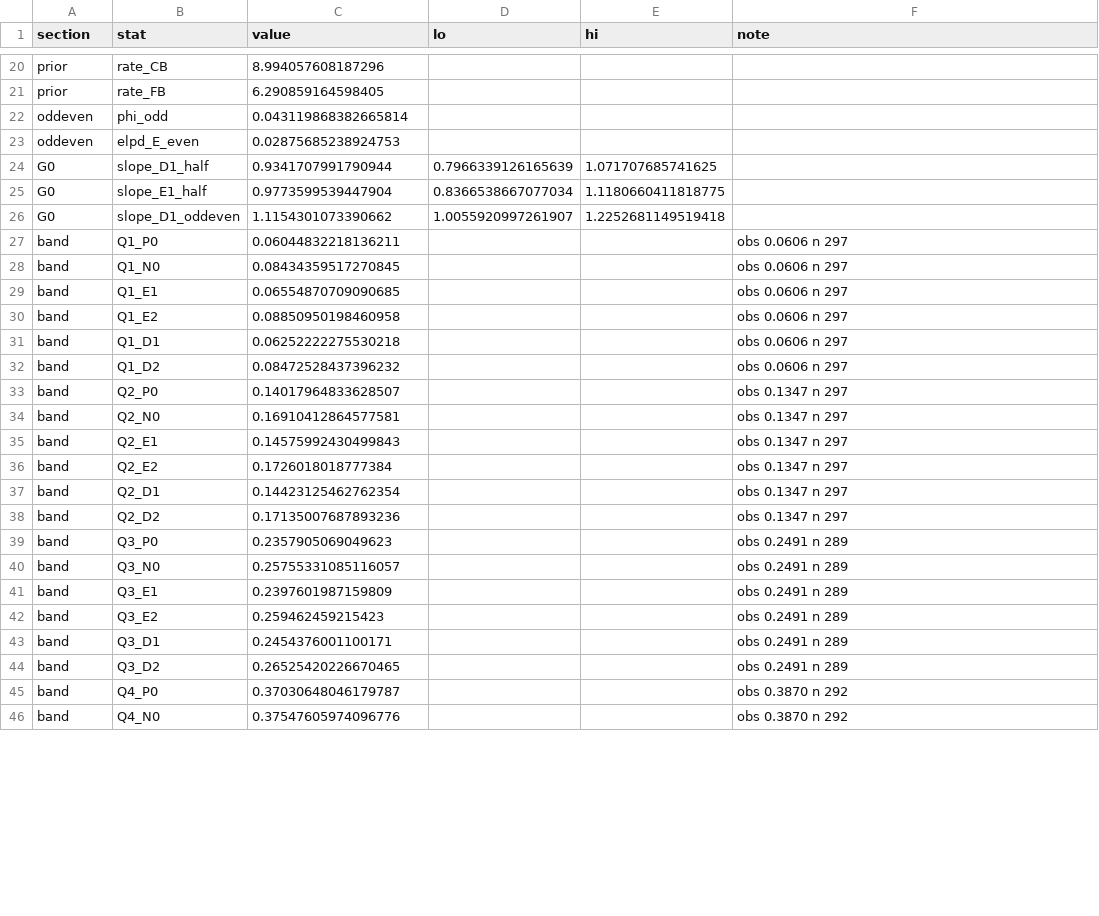
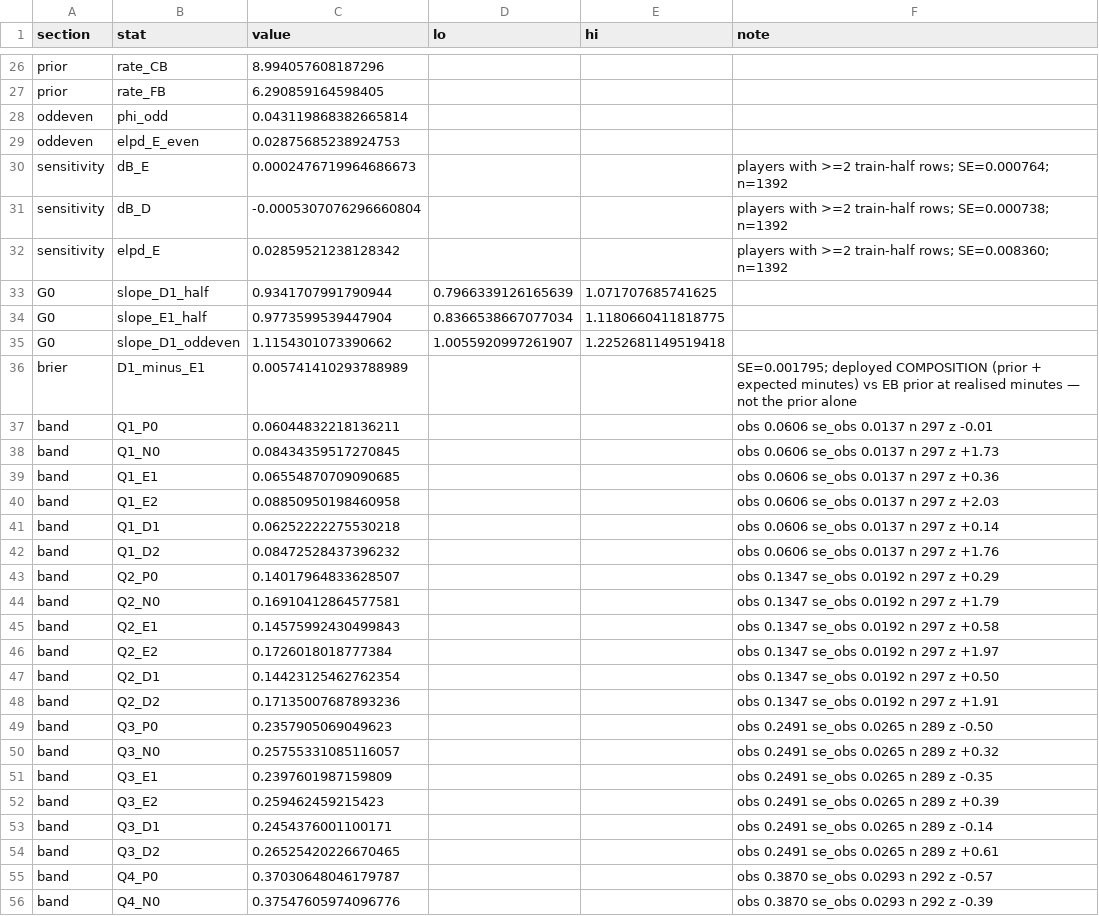
Before and after one commit to kingvikingstad/FPL-2026-27-Model, a CSV file: studies/defcon_threshold_calibration.csv, drawn as a sheet; only a part is shown, gaps mark what is left out; the diff covers the shown part only.

```diff
--- a/studies/defcon_threshold_calibration.csv
+++ b/studies/defcon_threshold_calibration.csv
@@ -23,2 +29,5 @@ oddeven,phi_odd,0.043119868382665814,,,
 oddeven,elpd_E_even,0.02875685238924753,,,
+sensitivity,dB_E,0.0002476719964686673,,,players with >=2 train-half rows; SE=0.000764; n=1392
+sensitivity,dB_D,-0.0005307076296660804,,,players with >=2 train-half rows; SE=0.000738; n=1392
+sensitivity,elpd_E,0.02859521238128342,,,players with >=2 train-half rows; SE=0.008360; n=1392
 G0,slope_D1_half,0.9341707991790944,0.7966339126165639,1.071707685741625,
@@ -26,21 +35,22 @@ G0,slope_E1_half,0.9773599539447904,0.8366538667077034,1.1180660411818775,
 G0,slope_D1_oddeven,1.1154301073390662,1.0055920997261907,1.2252681149519418,
-band,Q1_P0,0.06044832218136211,,,obs 0.0606 n 297
-band,Q1_N0,0.08434359517270845,,,obs 0.0606 n 297
-band,Q1_E1,0.06554870709090685,,,obs 0.0606 n 297
-band,Q1_E2,0.08850950198460958,,,obs 0.0606 n 297
-band,Q1_D1,0.06252222275530218,,,obs 0.0606 n 297
-band,Q1_D2,0.08472528437396232,,,obs 0.0606 n 297
-band,Q2_P0,0.14017964833628507,,,obs 0.1347 n 297
-band,Q2_N0,0.16910412864577581,,,obs 0.1347 n 297
-band,Q2_E1,0.14575992430499843,,,obs 0.1347 n 297
-band,Q2_E2,0.1726018018777384,,,obs 0.1347 n 297
-band,Q2_D1,0.14423125462762354,,,obs 0.1347 n 297
-band,Q2_D2,0.17135007687893236,,,obs 0.1347 n 297
-band,Q3_P0,0.2357905069049623,,,obs 0.2491 n 289
-band,Q3_N0,0.25755331085116057,,,obs 0.2491 n 289
-band,Q3_E1,0.2397601987159809,,,obs 0.2491 n 289
-band,Q3_E2,0.259462459215423,,,obs 0.2491 n 289
-band,Q3_D1,0.2454376001100171,,,obs 0.2491 n 289
-band,Q3_D2,0.26525420226670465,,,obs 0.2491 n 289
-band,Q4_P0,0.37030648046179787,,,obs 0.3870 n 292
-band,Q4_N0,0.37547605974096776,,,obs 0.3870 n 292
+brier,D1_minus_E1,0.005741410293788989,,,SE=0.001795; deployed COMPOSITION (prior + expected minutes) vs EB prior at realised minutes — not the prior alone
+band,Q1_P0,0.06044832218136211,,,obs 0.0606 se_obs 0.0137 n 297 z -0.01
+band,Q1_N0,0.08434359517270845,,,obs 0.0606 se_obs 0.0137 n 297 z +1.73
+band,Q1_E1,0.06554870709090685,,,obs 0.0606 se_obs 0.0137 n 297 z +0.36
+band,Q1_E2,0.08850950198460958,,,obs 0.0606 se_obs 0.0137 n 297 z +2.03
+band,Q1_D1,0.06252222275530218,,,obs 0.0606 se_obs 0.0137 n 297 z +0.14
+band,Q1_D2,0.08472528437396232,,,obs 0.0606 se_obs 0.0137 n 297 z +1.76
+band,Q2_P0,0.14017964833628507,,,obs 0.1347 se_obs 0.0192 n 297 z +0.29
+band,Q2_N0,0.16910412864577581,,,obs 0.1347 se_obs 0.0192 n 297 z +1.79
+band,Q2_E1,0.14575992430499843,,,obs 0.1347 se_obs 0.0192 n 297 z +0.58
+band,Q2_E2,0.1726018018777384,,,obs 0.1347 se_obs 0.0192 n 297 z +1.97
+band,Q2_D1,0.14423125462762354,,,obs 0.1347 se_obs 0.0192 n 297 z +0.50
+band,Q2_D2,0.17135007687893236,,,obs 0.1347 se_obs 0.0192 n 297 z +1.91
+band,Q3_P0,0.2357905069049623,,,obs 0.2491 se_obs 0.0265 n 289 z -0.50
+band,Q3_N0,0.25755331085116057,,,obs 0.2491 se_obs 0.0265 n 289 z +0.32
+band,Q3_E1,0.2397601987159809,,,obs 0.2491 se_obs 0.0265 n 289 z -0.35
+band,Q3_E2,0.259462459215423,,,obs 0.2491 se_obs 0.0265 n 289 z +0.39
+band,Q3_D1,0.2454376001100171,,,obs 0.2491 se_obs 0.0265 n 289 z -0.14
+band,Q3_D2,0.26525420226670465,,,obs 0.2491 se_obs 0.0265 n 289 z +0.61
+band,Q4_P0,0.37030648046179787,,,obs 0.3870 se_obs 0.0293 n 292 z -0.57
+band,Q4_N0,0.37547605974096776,,,obs 0.3870 se_obs 0.0293 n 292 z -0.39
```
Also changed, not shown: 6 added rows and 15 edited cells elsewhere in this file, 4 other files.
